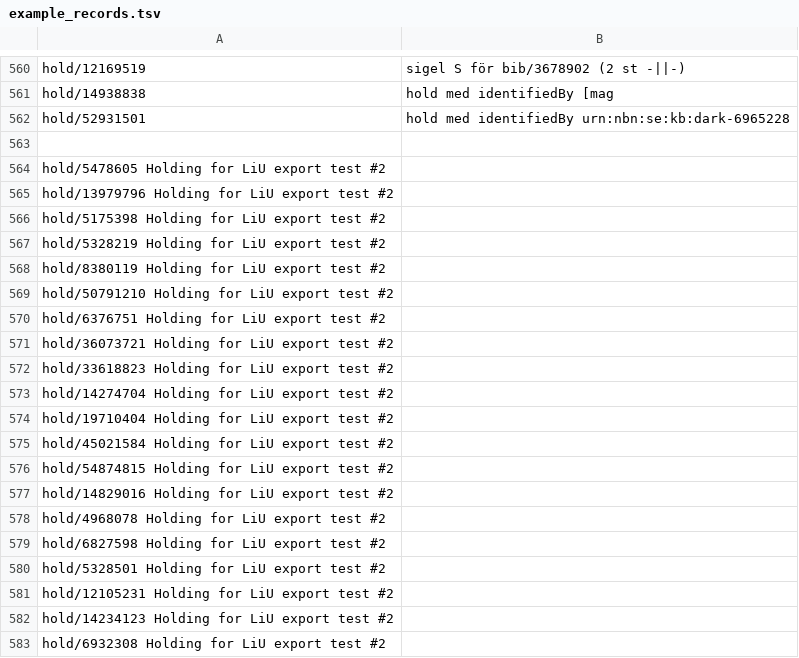
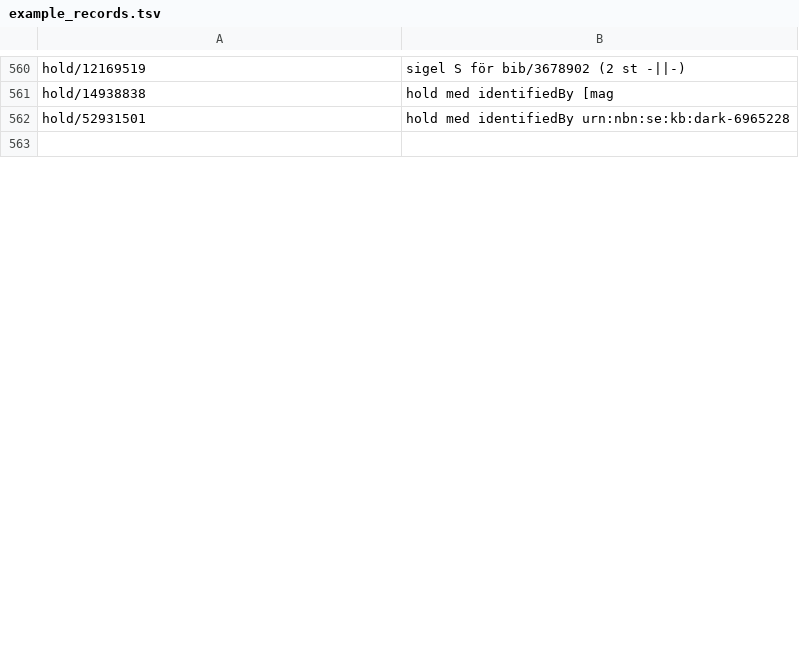
Before and after one commit to libris/librisxl, a TSV file: librisxl-tools/scripts/example_records.tsv, drawn as a sheet; only a part is shown, gaps mark what is left out; removed rows and columns are numbered as before the commit, all else as after; the diff covers the shown part only; the diff names each change by its address in the sheet, - before the commit and + after, or states it on an @@ line.

Commit message:
Fix example record formatting
Tabs vs. spaces: 1 - 0

```diff
--- a/librisxl-tools/scripts/example_records.tsv
+++ b/librisxl-tools/scripts/example_records.tsv
-row 564: hold/5478605 Holding for LiU export test #2
-row 565: hold/13979796 Holding for LiU export test #2
-row 566: hold/5175398 Holding for LiU export test #2
-row 567: hold/5328219 Holding for LiU export test #2
-row 568: hold/8380119 Holding for LiU export test #2
-row 569: hold/50791210 Holding for LiU export test #2
-row 570: hold/6376751 Holding for LiU export test #2
-row 571: hold/36073721 Holding for LiU export test #2
-row 572: hold/33618823 Holding for LiU export test #2
-row 573: hold/14274704 Holding for LiU export test #2
-row 574: hold/19710404 Holding for LiU export test #2
-row 575: hold/45021584 Holding for LiU export test #2
-row 576: hold/54874815 Holding for LiU export test #2
-row 577: hold/14829016 Holding for LiU export test #2
-row 578: hold/4968078 Holding for LiU export test #2
-row 579: hold/6827598 Holding for LiU export test #2
-row 580: hold/5328501 Holding for LiU export test #2
-row 581: hold/12105231 Holding for LiU export test #2
-row 582: hold/14234123 Holding for LiU export test #2
-row 583: hold/6932308 Holding for LiU export test #2
```
Also changed, not shown: 34 added rows and 14 removed rows elsewhere in this file.
